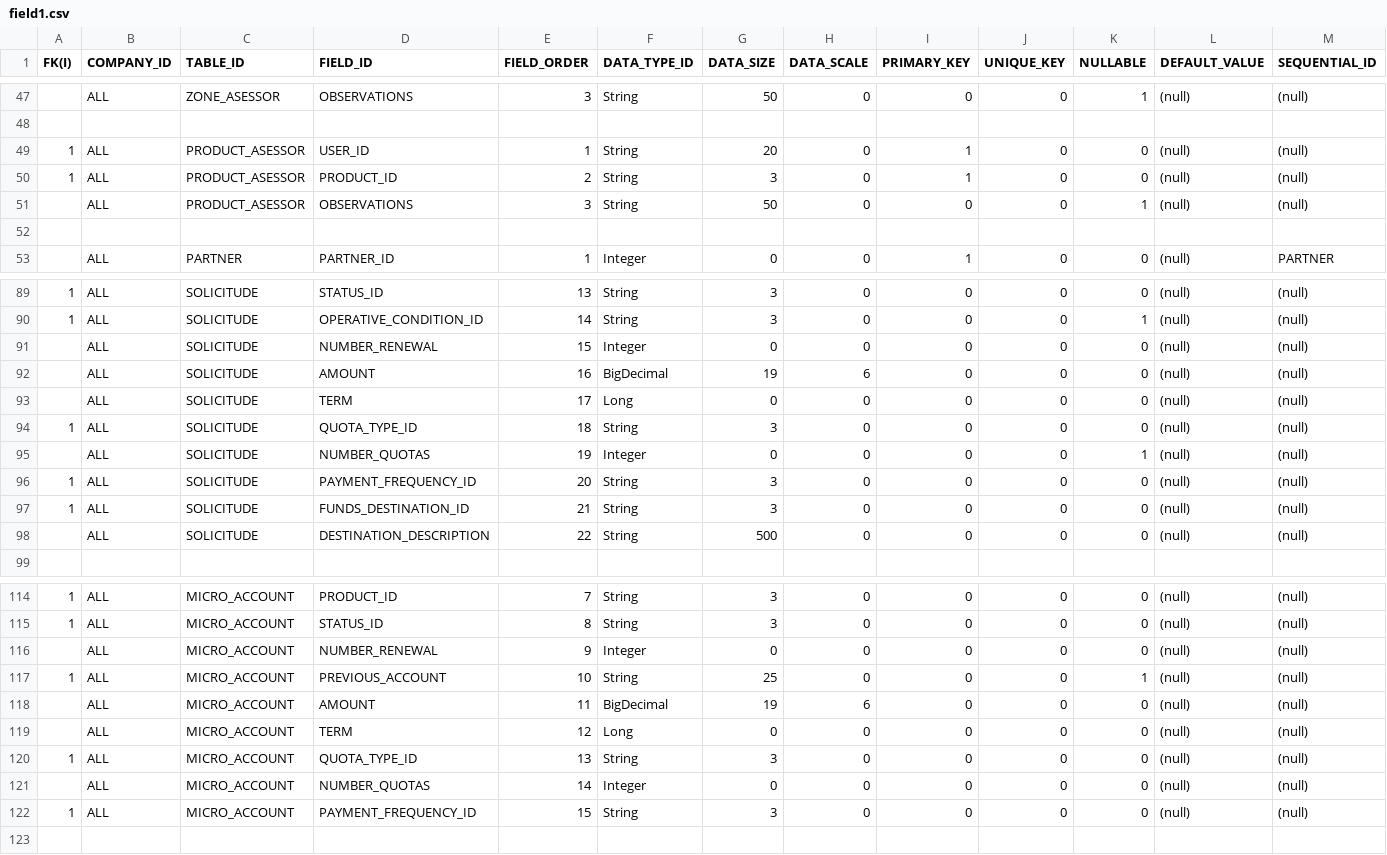
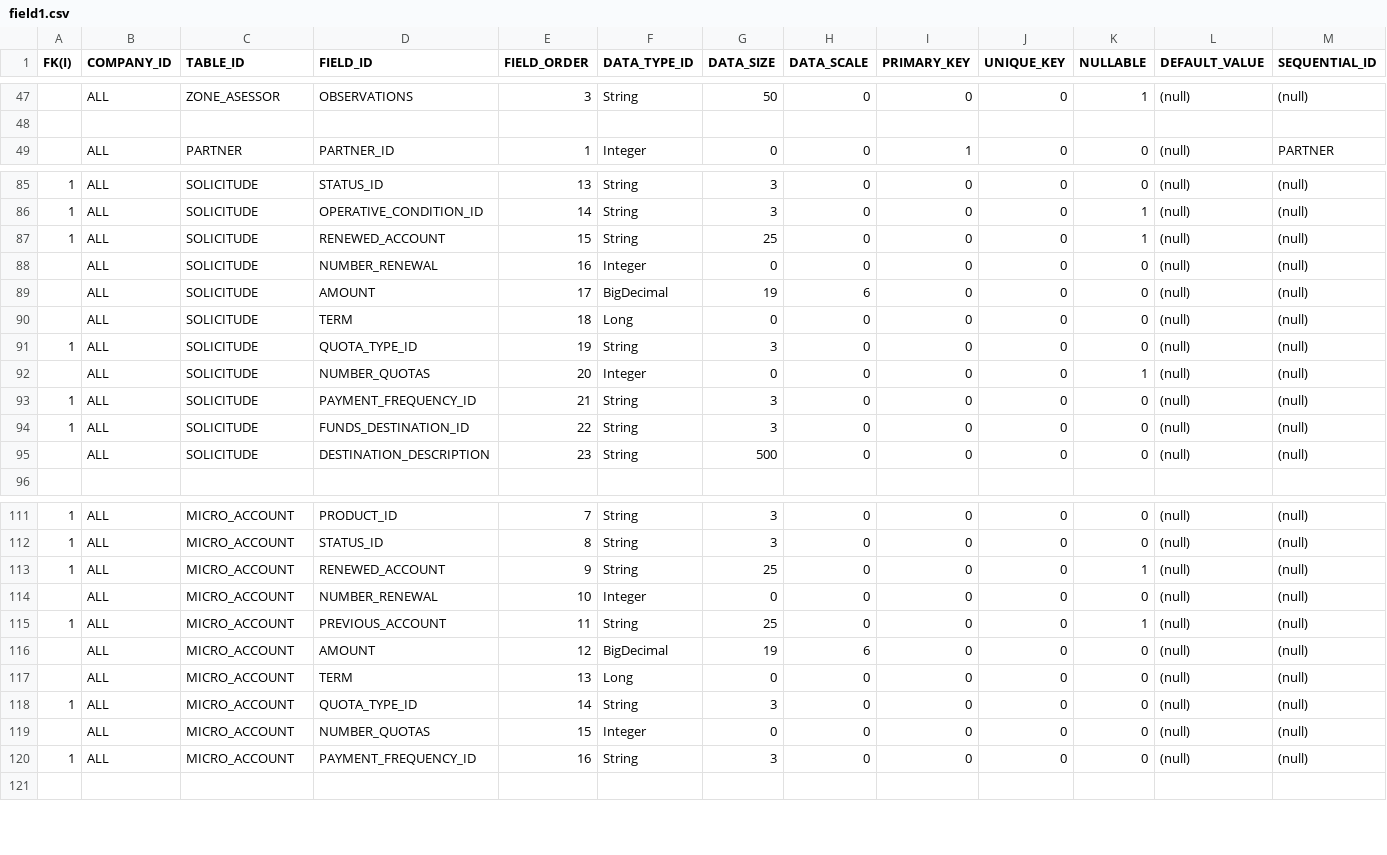
Before and after one commit to diemontufar/microxt, a CSV file: mobile/sql/model/csv/field1.csv, drawn as a sheet; only a part is shown, gaps mark what is left out; removed rows and columns are numbered as before the commit, all else as after; rows hold the shown columns only; the diff names each change by its address in the sheet, - before the commit and + after, or states it on an @@ line.

```diff
--- a/mobile/sql/model/csv/field1.csv
+++ b/mobile/sql/model/csv/field1.csv
-row 49: 1 | ALL | PRODUCT_ASESSOR | USER_ID | 1 | String | 20 | 0 | 1 | 0 | 0 | (null) | (null)
-row 50: 1 | ALL | PRODUCT_ASESSOR | PRODUCT_ID | 2 | String | 3 | 0 | 1 | 0 | 0 | (null) | (null)
-row 51:  | ALL | PRODUCT_ASESSOR | OBSERVATIONS | 3 | String | 50 | 0 | 0 | 0 | 1 | (null) | (null)
-row 52: (empty)
+row 87: 1 | ALL | SOLICITUDE | RENEWED_ACCOUNT | 15 | String | 25 | 0 | 0 | 0 | 1 | (null) | (null)
-E88 (FIELD_ORDER): 15
+E88 (FIELD_ORDER): 16
-E89 (FIELD_ORDER): 16
+E89 (FIELD_ORDER): 17
-E90 (FIELD_ORDER): 17
+E90 (FIELD_ORDER): 18
-E91 (FIELD_ORDER): 18
+E91 (FIELD_ORDER): 19
-E92 (FIELD_ORDER): 19
+E92 (FIELD_ORDER): 20
-E93 (FIELD_ORDER): 20
+E93 (FIELD_ORDER): 21
-E94 (FIELD_ORDER): 21
+E94 (FIELD_ORDER): 22
-E95 (FIELD_ORDER): 22
+E95 (FIELD_ORDER): 23
+row 113: 1 | ALL | MICRO_ACCOUNT | RENEWED_ACCOUNT | 9 | String | 25 | 0 | 0 | 0 | 1 | (null) | (null)
-E114 (FIELD_ORDER): 9
+E114 (FIELD_ORDER): 10
-E115 (FIELD_ORDER): 10
+E115 (FIELD_ORDER): 11
-E116 (FIELD_ORDER): 11
+E116 (FIELD_ORDER): 12
-E117 (FIELD_ORDER): 12
+E117 (FIELD_ORDER): 13
-E118 (FIELD_ORDER): 13
+E118 (FIELD_ORDER): 14
-E119 (FIELD_ORDER): 14
+E119 (FIELD_ORDER): 15
-E120 (FIELD_ORDER): 15
+E120 (FIELD_ORDER): 16
```
Also changed, not shown: mobile/sql/model/csv/entity1.csv, mobile/sql/model/csv/relationship1.csv, 7 other files.
